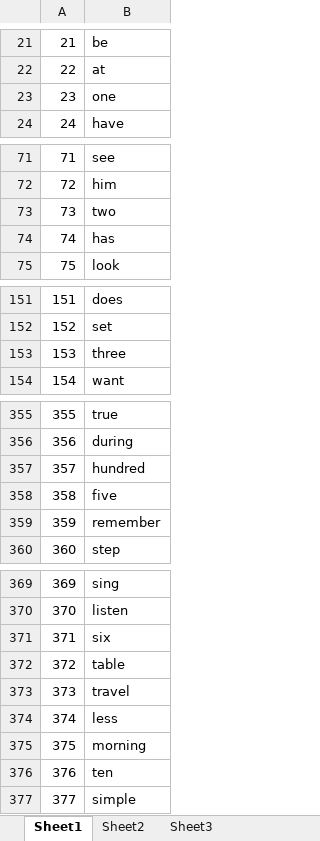
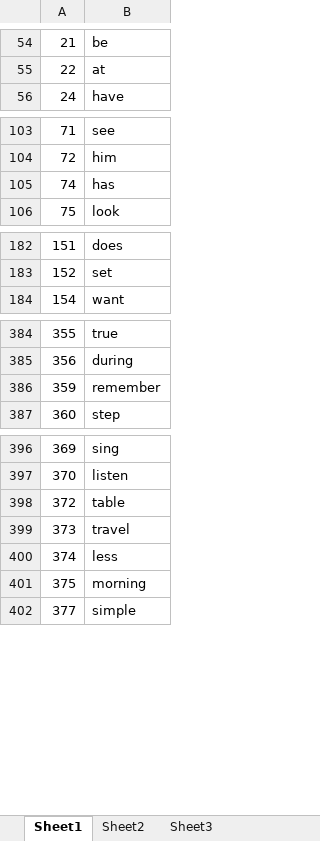
Before and after one commit to olso4051/Math-UnLock, an Excel workbook: language.xlsx, sheet Sheet1, drawn as a sheet; only a part is shown, gaps mark what is left out; values as stored, in another font and other column widths than the file's, no borders; removed rows and columns are numbered as before the commit, all else as after; the diff covers the shown part only; the diff names each change by its address in the sheet, - before the commit and + after, or states it on an @@ line.

```diff
--- a/language.xlsx (sheet Sheet1)
+++ b/language.xlsx (sheet Sheet1)
-row 23: 23 | one
-row 73: 73 | two
-row 153: 153 | three
-row 357: 357 | hundred
-row 358: 358 | five
-row 371: 371 | six
-row 376: 376 | ten
```
Also changed, not shown: 33 added rows and 8 removed rows elsewhere in this sheet, languageFull.xlsx, 10 other files.
